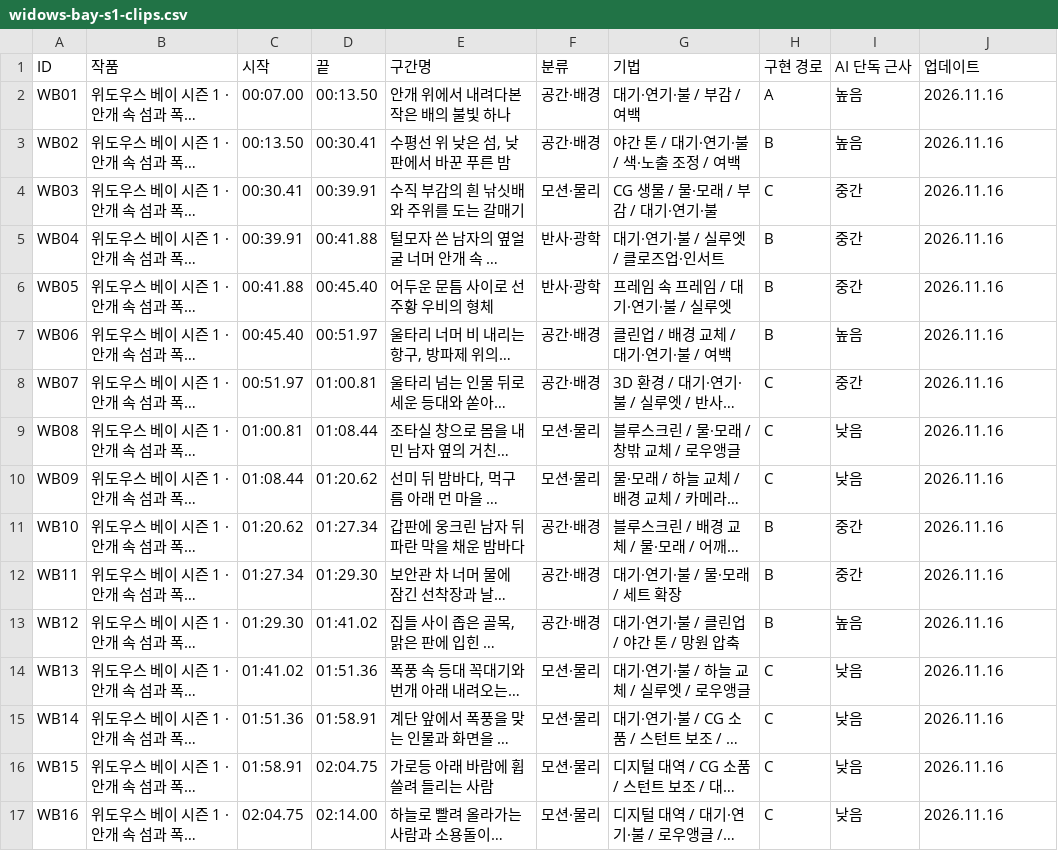
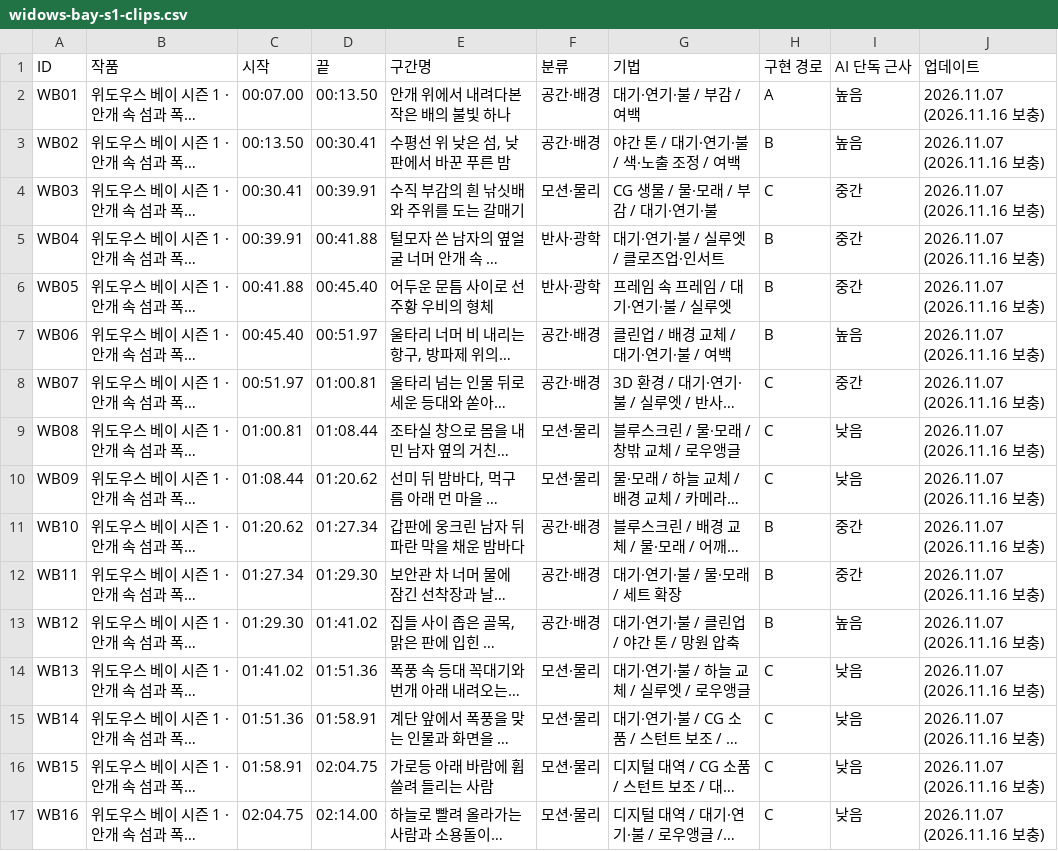
Before and after one commit to meandfree23/vfx-notes, a CSV file: dist/data/widows-bay-s1-clips.csv, drawn as a sheet; long unchanged cells end in …; the diff names each change by its address in the sheet, - before the commit and + after, or states it on an @@ line.

```diff
--- a/dist/data/widows-bay-s1-clips.csv
+++ b/dist/data/widows-bay-s1-clips.csv
-J2:J17 (업데이트): 2026.11.16
+J2:J17 (업데이트): 2026.11.07 (2026.11.16 보충)
```
Also changed, not shown: dist/data/archive-clips.csv, dist/data/the-martian-ui-clips.csv, 4 other files.
